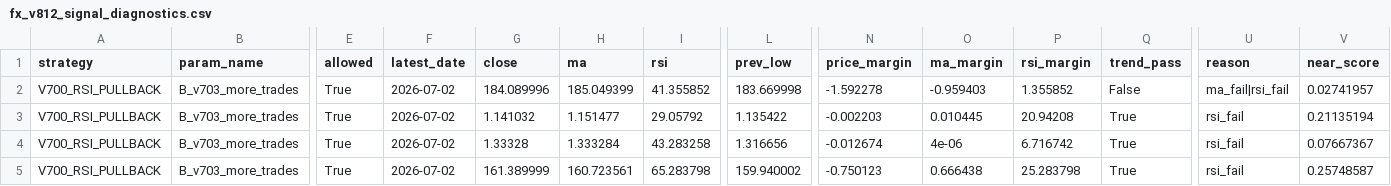
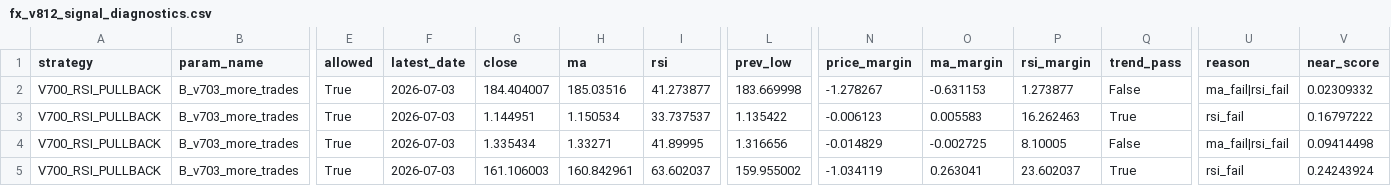
Before and after one commit to pengin01/Fx-Trade-System, a CSV file: fx_v812_signal_diagnostics.csv, drawn as a sheet; only a part is shown, gaps mark what is left out; the diff covers the shown part only; the diff names each change by its address in the sheet, - before the commit and + after, or states it on an @@ line.

```diff
--- a/fx_v812_signal_diagnostics.csv
+++ b/fx_v812_signal_diagnostics.csv
-F2:F5 (latest_date): 2026-07-02
+F2:F5 (latest_date): 2026-07-03
-G2 (close): 184.089996
+G2 (close): 184.404007
-H2 (ma): 185.049399
+H2 (ma): 185.03516
-I2 (rsi): 41.355852
+I2 (rsi): 41.273877
-N2 (price_margin): -1.592278
+N2 (price_margin): -1.278267
-O2 (ma_margin): -0.959403
+O2 (ma_margin): -0.631153
-P2 (rsi_margin): 1.355852
+P2 (rsi_margin): 1.273877
-V2 (near_score): 0.02741957
+V2 (near_score): 0.02309332
-G3 (close): 1.141032
+G3 (close): 1.144951
-H3 (ma): 1.151477
+H3 (ma): 1.150534
-I3 (rsi): 29.05792
+I3 (rsi): 33.737537
-N3 (price_margin): -0.002203
+N3 (price_margin): -0.006123
-O3 (ma_margin): 0.010445
+O3 (ma_margin): 0.005583
-P3 (rsi_margin): 20.94208
+P3 (rsi_margin): 16.262463
-V3 (near_score): 0.21135194
+V3 (near_score): 0.16797222
-G4 (close): 1.33328
+G4 (close): 1.335434
-H4 (ma): 1.333284
+H4 (ma): 1.33271
-I4 (rsi): 43.283258
+I4 (rsi): 41.89995
-N4 (price_margin): -0.012674
+N4 (price_margin): -0.014829
-O4 (ma_margin): 4e-06
+O4 (ma_margin): -0.002725
-P4 (rsi_margin): 6.716742
+P4 (rsi_margin): 8.10005
-Q4 (trend_pass): True
+Q4 (trend_pass): False
-U4 (reason): rsi_fail
+U4 (reason): ma_fail|rsi_fail
-V4 (near_score): 0.07667367
+V4 (near_score): 0.09414498
-G5 (close): 161.389999
+G5 (close): 161.106003
-H5 (ma): 160.723561
+H5 (ma): 160.842961
-I5 (rsi): 65.283798
+I5 (rsi): 63.602037
-L5 (prev_low): 159.940002
+L5 (prev_low): 159.955002
-N5 (price_margin): -0.750123
+N5 (price_margin): -1.034119
-O5 (ma_margin): 0.666438
+O5 (ma_margin): 0.263041
-P5 (rsi_margin): 25.283798
+P5 (rsi_margin): 23.602037
-V5 (near_score): 0.25748587
+V5 (near_score): 0.24243924
```
Also changed, not shown: 14 edited cells elsewhere in this file, fx_v811_equity.csv, 3 other files.
